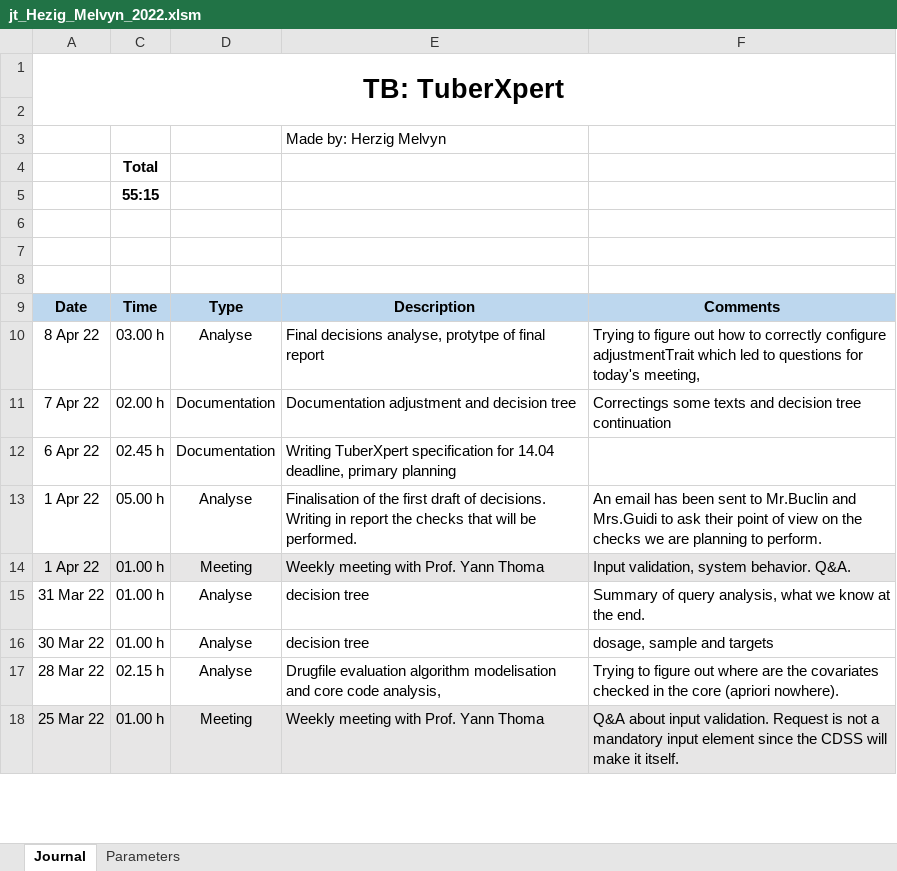
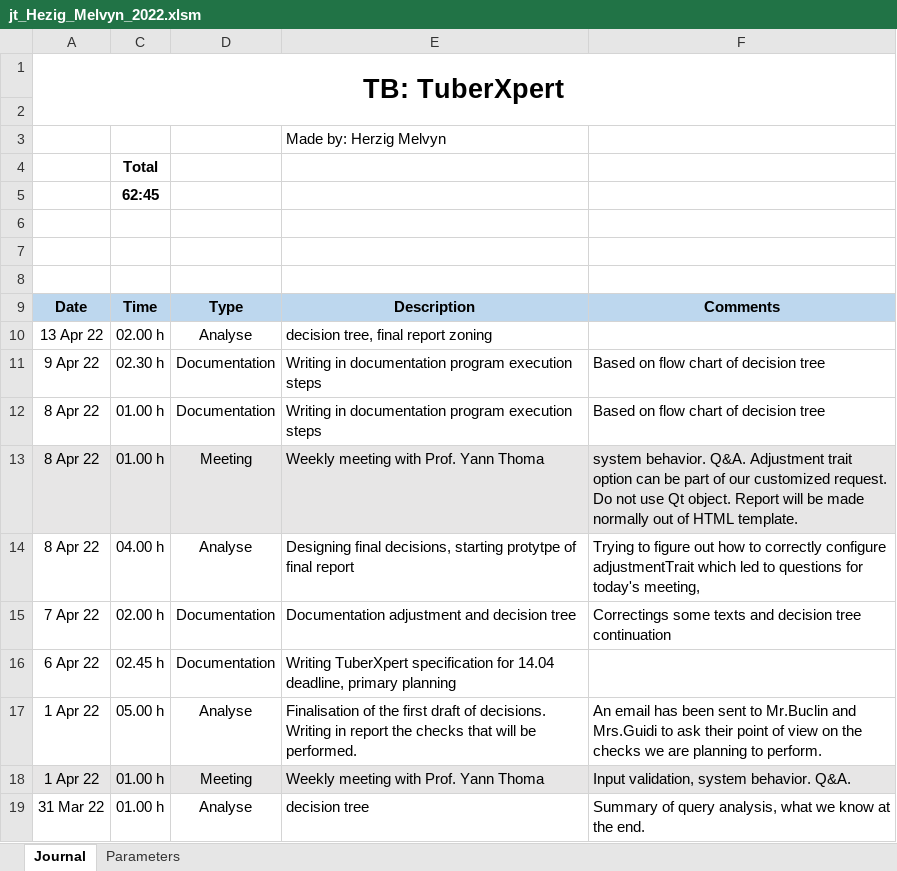
Before and after one commit to MelvynHerzig/2022-herzig, an Excel workbook: publi/jt_Hezig_Melvyn_2022.xlsm, sheet Journal, drawn as a sheet; only a part is shown; the shorter side is filled out with more unchanged rows; values as stored, in another font and other column widths than the file's, no borders; charts and pictures not drawn; addresses are those after the commit; the diff names each change by its address in the sheet, - before the commit and + after, or states it on an @@ line.

```diff
--- a/publi/jt_Hezig_Melvyn_2022.xlsm (sheet Journal)
+++ b/publi/jt_Hezig_Melvyn_2022.xlsm (sheet Journal)
-C5: 55:15
+C5: 62:45
+row 10: 13 Apr 22 | 02.00 h | Analyse | decision tree, final report zoning
+row 11: 9 Apr 22 | 02.30 h | Documentation | Writing in documentation program execution steps | Based on flow chart of decision tree
+row 12: 8 Apr 22 | 01.00 h | Documentation | Writing in documentation program execution steps | Based on flow chart of decision tree
+row 13: 8 Apr 22 | 01.00 h | Meeting | Weekly meeting with Prof. Yann Thoma | system behavior. Q&A. Adjustment trait option can be part of our customized request. Do not use Qt object. Report will be made normally out of HTML template.
-C14: 03.00 h
+C14: 04.00 h
-E14: Final decisions analyse, protytpe of…
+E14: Designing final decisions, starting protytpe of…
```
Also changed, not shown: hidden cells, 4 other files.
